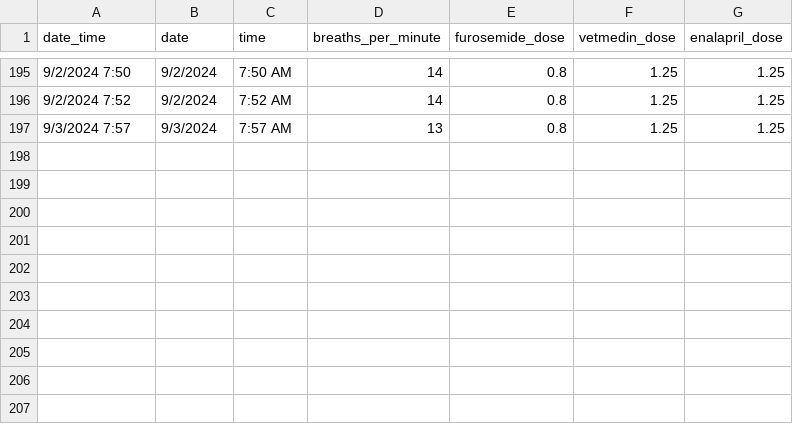
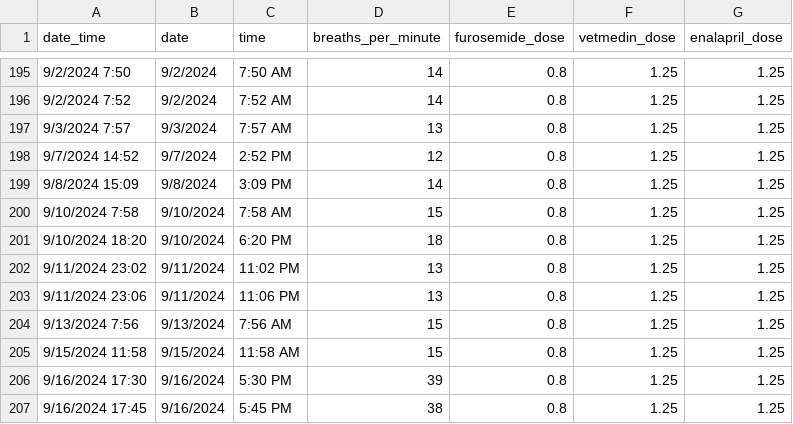
Before and after one commit to GriffsKode/griffskode.github.io, a CSV file: files/breathingdata.csv, drawn as a sheet; only a part is shown, gaps mark what is left out.

Commit message:
Add files via upload

```diff
--- a/files/breathingdata.csv
+++ b/files/breathingdata.csv
@@ -197 +197,11 @@
 9/3/2024 7:57,9/3/2024,7:57 AM,13,0.8,1.25,1.25
+9/7/2024 14:52,9/7/2024,2:52 PM,12,0.8,1.25,1.25
+9/8/2024 15:09,9/8/2024,3:09 PM,14,0.8,1.25,1.25
+9/10/2024 7:58,9/10/2024,7:58 AM,15,0.8,1.25,1.25
+9/10/2024 18:20,9/10/2024,6:20 PM,18,0.8,1.25,1.25
+9/11/2024 23:02,9/11/2024,11:02 PM,13,0.8,1.25,1.25
+9/11/2024 23:06,9/11/2024,11:06 PM,13,0.8,1.25,1.25
+9/13/2024 7:56,9/13/2024,7:56 AM,15,0.8,1.25,1.25
+9/15/2024 11:58,9/15/2024,11:58 AM,15,0.8,1.25,1.25
+9/16/2024 17:30,9/16/2024,5:30 PM,39,0.8,1.25,1.25
+9/16/2024 17:45,9/16/2024,5:45 PM,38,0.8,1.25,1.25
```
